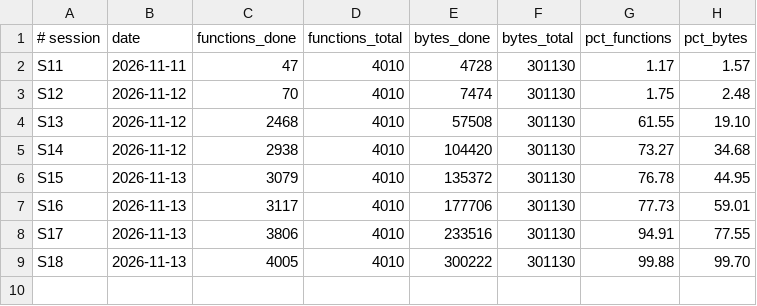
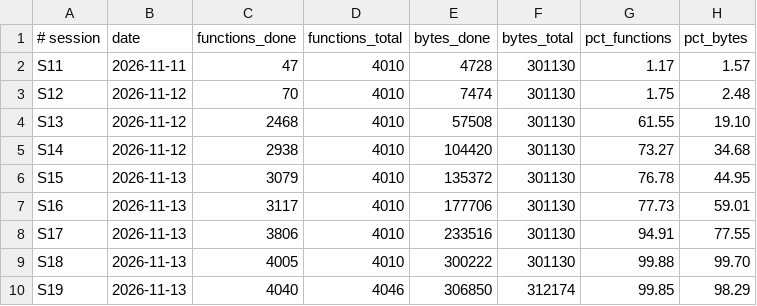
Before and after one commit to Sorikairox/penpen-web, a TSV file: docs/progress/decomp.tsv, drawn as a sheet.

```diff
--- a/docs/progress/decomp.tsv
+++ b/docs/progress/decomp.tsv
@@ -9 +9,2 @@ S17	2026-11-13	3806	4010	233516	301130	94.91	77.55
 S18	2026-11-13	4005	4010	300222	301130	99.88	99.70
+S19	2026-11-13	4040	4046	306850	312174	99.85	98.29
```
Also changed, not shown: docs/progress/decomp_functions.tsv, docs/progress/synth_coverage.tsv, 21 other files.
